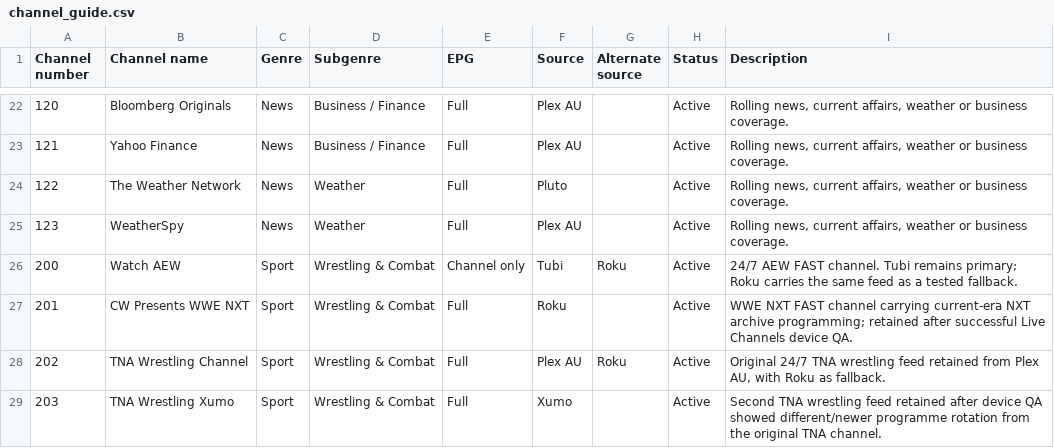
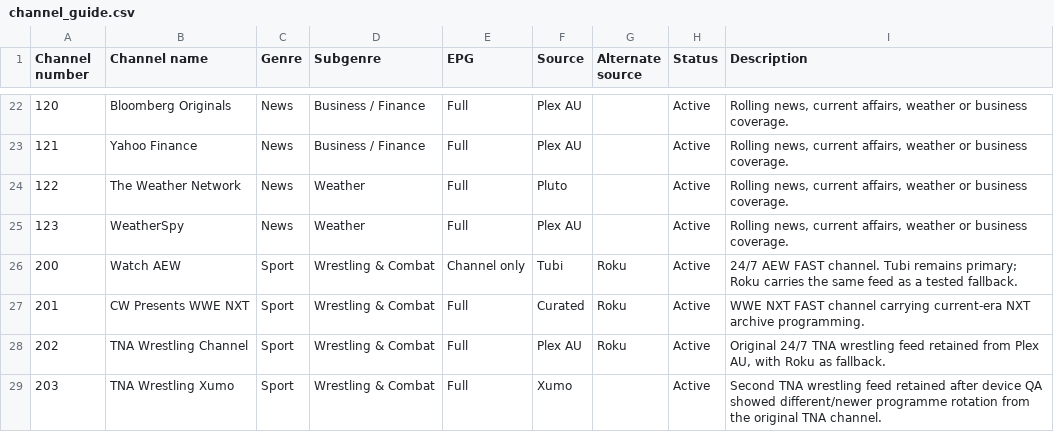
Before and after one commit to safetyblade/autv, a CSV file: channel_guide.csv, drawn as a sheet; only a part is shown, gaps mark what is left out.

Commit message:
data: make direct NXT feed primary

```diff
--- a/channel_guide.csv
+++ b/channel_guide.csv
@@ -26,3 +26,3 @@ Channel number,Channel name,Genre,Subgenre,EPG,Source,Alternate source,Status,De
 200,Watch AEW,Sport,Wrestling & Combat,Channel only,Tubi,Roku,Active,24/7 AEW FAST channel. Tubi remains primary; Roku carries the same feed as a tested fallback.
-201,CW Presents WWE NXT,Sport,Wrestling & Combat,Full,Roku,,Active,WWE NXT FAST channel carrying current-era NXT archive programming; retained after successful Live Channels device QA.
+201,CW Presents WWE NXT,Sport,Wrestling & Combat,Full,Curated,Roku,Active,WWE NXT FAST channel carrying current-era NXT archive programming.
 202,TNA Wrestling Channel,Sport,Wrestling & Combat,Full,Plex AU,Roku,Active,"Original 24/7 TNA wrestling feed retained from Plex AU, with Roku as fallback."
```
